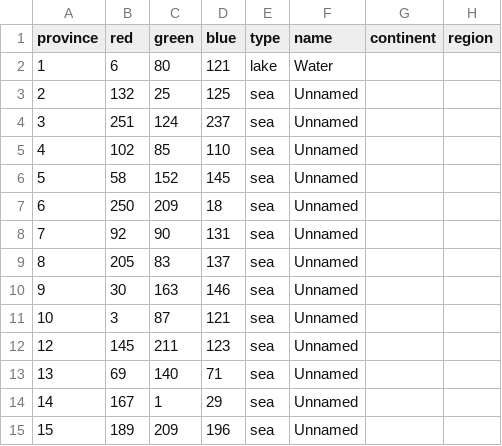
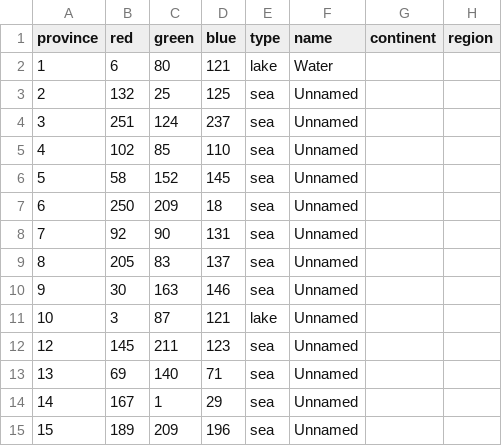
Before and after one commit to dogabeey/WWU, a CSV file: map/definition.csv, drawn as a sheet; only a part is shown.

```diff
--- a/map/definition.csv
+++ b/map/definition.csv
@@ -10,3 +10,3 @@ province;red;green;blue;type;name;continent;region
 9;30;163;146;sea;Unnamed;;
-10;3;87;121;sea;Unnamed;;
+10;3;87;121;lake;Unnamed;;
 12;145;211;123;sea;Unnamed;;
```
Also changed, not shown: map/adjacencies.csv, 29 other files.
